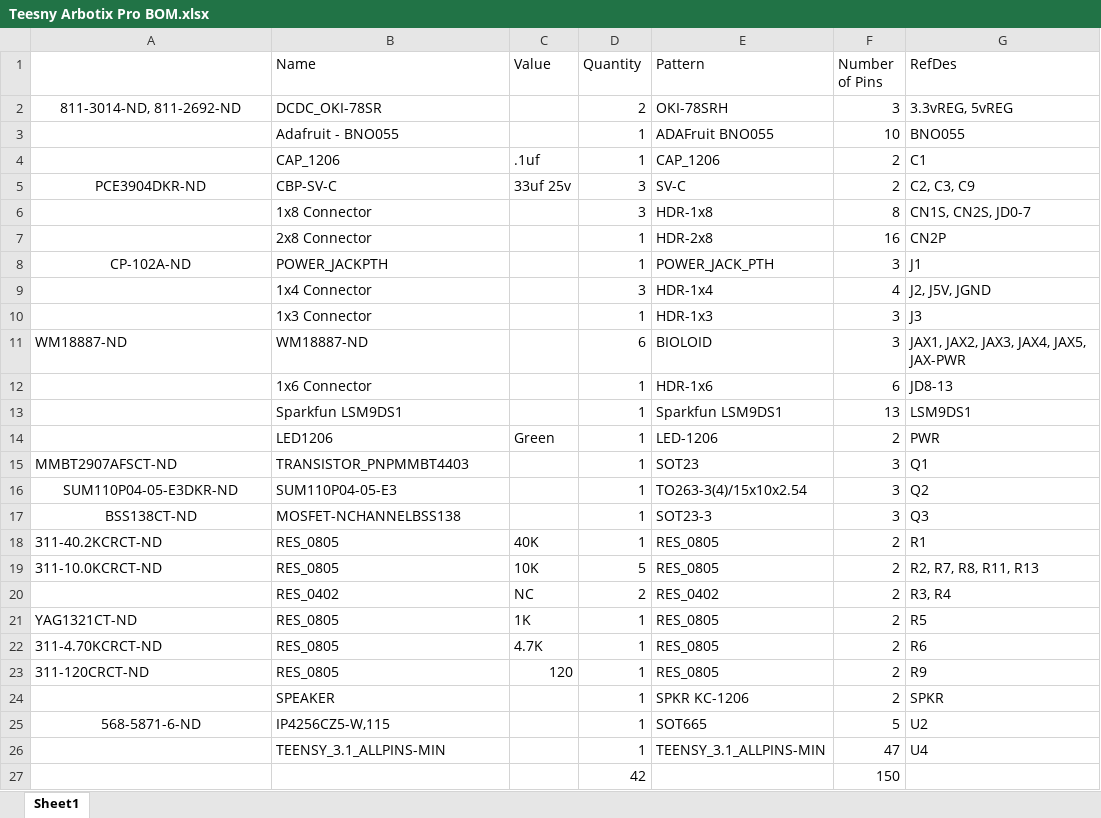
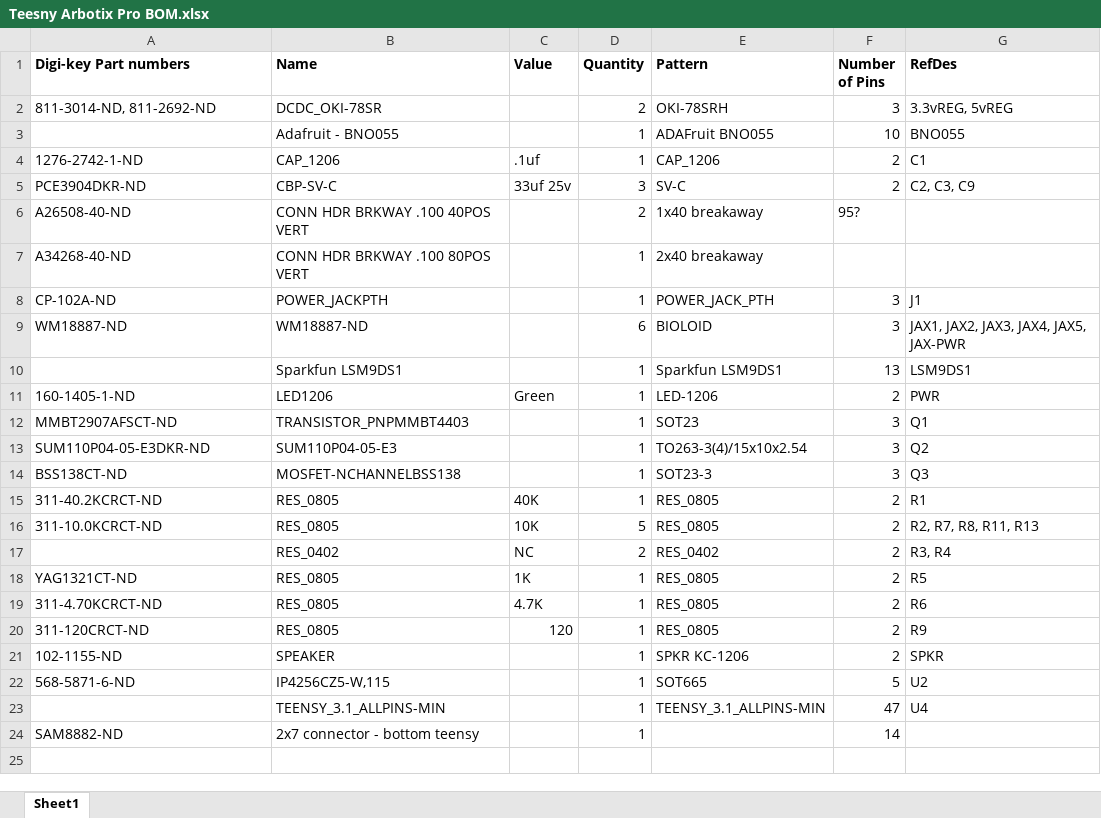
Before and after one commit to KurtE/Teensy3.1-Breakout-Boards, an Excel workbook: Teensy Arbotix Pro/Teesny Arbotix Pro BOM.xlsx, sheet Sheet1, drawn as a sheet; values as stored, in another font and other column widths than the file's, no borders; removed rows and columns are numbered as before the commit, all else as after; the diff names each change by its address in the sheet, - before the commit and + after, or states it on an @@ line.

Commit message:
Teensy Arbotix Pro - Update parts list

```diff
--- a/Teensy Arbotix Pro/Teesny Arbotix Pro BOM.xlsx (sheet Sheet1)
+++ b/Teensy Arbotix Pro/Teesny Arbotix Pro BOM.xlsx (sheet Sheet1)
-A1: (empty)
+A1: Digi-key Part numbers
-B1:G1 bold: off
+B1:G1 bold: on
-A2 alignment: center
+A2 alignment: left
-A4 (Digi-key Part numbers): (empty)
+A4 (Digi-key Part numbers): 1276-2742-1-ND
-A5 alignment: center
+A5 alignment: left
-row 6:  | 1x8 Connector |  | 3 | HDR-1x8 | 8 | CN1S, CN2S, JD0-7
-row 7:  | 2x8 Connector |  | 1 | HDR-2x8 | 16 | CN2P
+row 6: A26508-40-ND | CONN HDR BRKWAY .100 40POS VERT |  | 2 | 1x40 breakaway | 95?
+row 7: A34268-40-ND | CONN HDR BRKWAY .100 80POS VERT |  | 1 | 2x40 breakaway
-A8 alignment: center
+A8 alignment: left
-row 9:  | 1x4 Connector |  | 3 | HDR-1x4 | 4 | J2, J5V, JGND
-row 10:  | 1x3 Connector |  | 1 | HDR-1x3 | 3 | J3
-row 12:  | 1x6 Connector |  | 1 | HDR-1x6 | 6 | JD8-13
-A11 (Digi-key Part numbers): (empty)
+A11 (Digi-key Part numbers): 160-1405-1-ND
-A13:A14 alignment: center
+A13:A14 alignment: left
-A21 (Digi-key Part numbers): (empty)
+A21 (Digi-key Part numbers): 102-1155-ND
-A22 alignment: center
+A22 alignment: left
-row 27:  |  |  | 42 |  | 150
+row 24: SAM8882-ND | 2x7 connector - bottom teensy |  | 1 |  | 14
```
